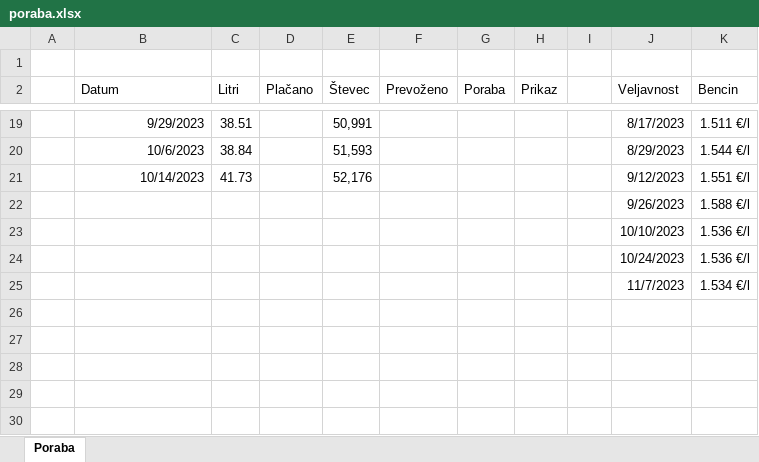
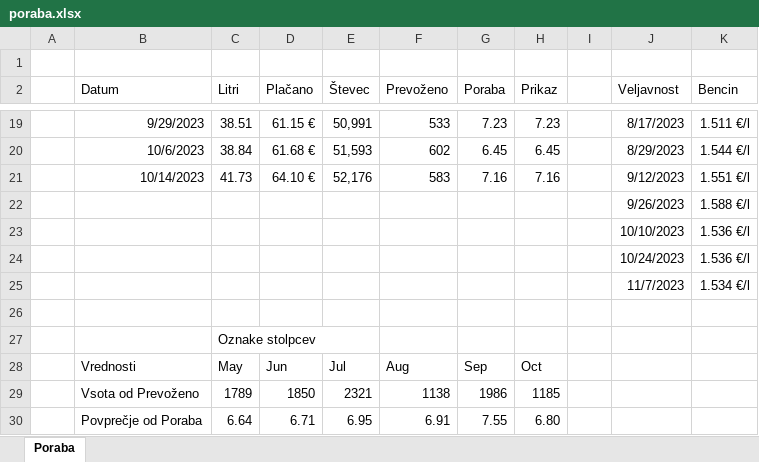
Before and after one commit to Kajaaa9/racunalniski-praktikum, an Excel workbook: 10-razpredelnice/poraba.xlsx, sheet Poraba, drawn as a sheet; only a part is shown, gaps mark what is left out; values as stored, in another font and other column widths than the file's, no borders; conditional formats and table styles not drawn; the diff covers the shown part only; the diff names each change by its address in the sheet, - before the commit and + after, or states it on an @@ line.

```diff
--- a/10-razpredelnice/poraba.xlsx (sheet Poraba)
+++ b/10-razpredelnice/poraba.xlsx (sheet Poraba)
-D19 (Plačano): (empty)
+D19 (Plačano): 61.15 €
-F19 (Prevoženo): (empty)
+F19 (Prevoženo): 533
-G19 (Poraba): (empty)
+G19 (Poraba): 7.23
-H19 (Prikaz): (empty)
+H19 (Prikaz): 7.23
-D20 (Plačano): (empty)
+D20 (Plačano): 61.68 €
-F20 (Prevoženo): (empty)
+F20 (Prevoženo): 602
-G20 (Poraba): (empty)
+G20 (Poraba): 6.45
-H20 (Prikaz): (empty)
+H20 (Prikaz): 6.45
-D21 (Plačano): (empty)
+D21 (Plačano): 64.10 €
-F21 (Prevoženo): (empty)
+F21 (Prevoženo): 583
-G21 (Poraba): (empty)
+G21 (Poraba): 7.16
-H21 (Prikaz): (empty)
+H21 (Prikaz): 7.16
+row 26: (empty)
+row 27:  |  | Oznake stolpcev
+row 28:  | Vrednosti | May | Jun | Jul | Aug | Sep | Oct
+row 29:  | Vsota od Prevoženo | 1789 | 1850 | 2321 | 1138 | 1986 | 1185
+row 30:  | Povprečje od Poraba | 6.64 | 6.71 | 6.95 | 6.91 | 7.55 | 6.80
```
Also changed, not shown: 62 edited cells elsewhere in this sheet, 10-razpredelnice/rezultati.xlsx, 1 other file.
